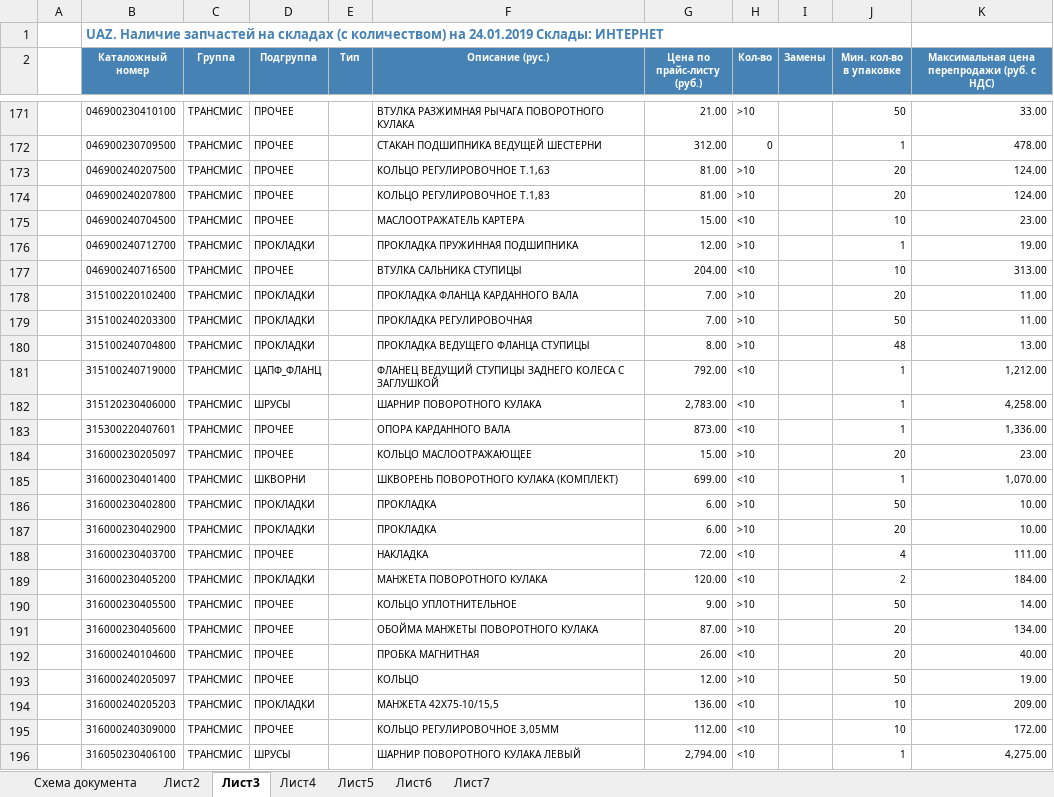
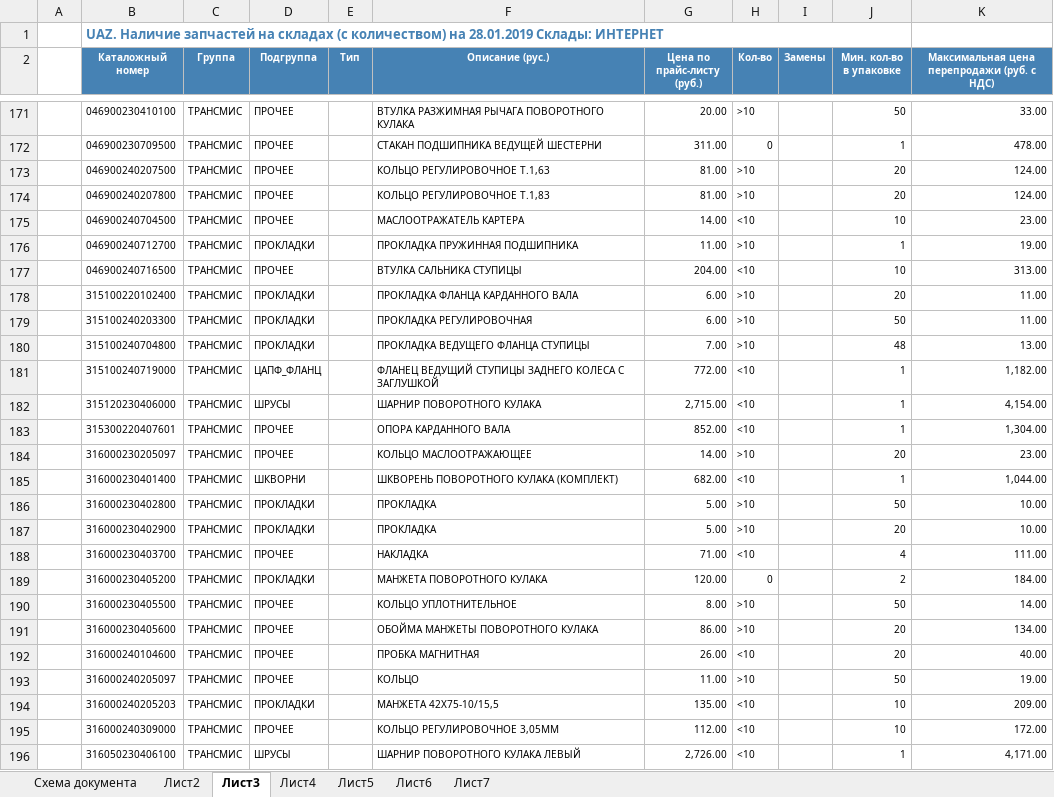
Before and after one commit to artforteam2018/price-server, an Excel workbook: attachments/UAZ-EMAIL.xlsx, sheet Лист3, drawn as a sheet; only a part is shown, gaps mark what is left out; values as stored, in another font and other column widths than the file's, no borders; the diff covers the shown part only; the diff names each change by its address in the sheet, - before the commit and + after, or states it on an @@ line.

```diff
--- a/attachments/UAZ-EMAIL.xlsx (sheet Лист3)
+++ b/attachments/UAZ-EMAIL.xlsx (sheet Лист3)
-B1 (Каталожный номер): …количеством) на 24.01.2019 Склады: ИНТЕРНЕТ
+B1 (Каталожный номер): …количеством) на 28.01.2019 Склады: ИНТЕРНЕТ
-G171 (Цена по прайс-листу (руб.)): 21.00
+G171 (Цена по прайс-листу (руб.)): 20.00
-G172 (Цена по прайс-листу (руб.)): 312.00
+G172 (Цена по прайс-листу (руб.)): 311.00
-G175 (Цена по прайс-листу (руб.)): 15.00
+G175 (Цена по прайс-листу (руб.)): 14.00
-G176 (Цена по прайс-листу (руб.)): 12.00
+G176 (Цена по прайс-листу (руб.)): 11.00
-G178:G179 (Цена по прайс-листу (руб.)): 7.00
+G178:G179 (Цена по прайс-листу (руб.)): 6.00
-G180 (Цена по прайс-листу (руб.)): 8.00
+G180 (Цена по прайс-листу (руб.)): 7.00
-G181 (Цена по прайс-листу (руб.)): 792.00
+G181 (Цена по прайс-листу (руб.)): 772.00
-K181: 1,212.00
+K181: 1,182.00
-G182 (Цена по прайс-листу (руб.)): 2,783.00
+G182 (Цена по прайс-листу (руб.)): 2,715.00
-K182: 4,258.00
+K182: 4,154.00
-G183 (Цена по прайс-листу (руб.)): 873.00
+G183 (Цена по прайс-листу (руб.)): 852.00
-K183: 1,336.00
+K183: 1,304.00
-G184 (Цена по прайс-листу (руб.)): 15.00
+G184 (Цена по прайс-листу (руб.)): 14.00
-G185 (Цена по прайс-листу (руб.)): 699.00
+G185 (Цена по прайс-листу (руб.)): 682.00
-K185: 1,070.00
+K185: 1,044.00
-G186:G187 (Цена по прайс-листу (руб.)): 6.00
+G186:G187 (Цена по прайс-листу (руб.)): 5.00
-G188 (Цена по прайс-листу (руб.)): 72.00
+G188 (Цена по прайс-листу (руб.)): 71.00
-H189 (Кол-во): <10
+H189 (Кол-во): 0
-G190 (Цена по прайс-листу (руб.)): 9.00
+G190 (Цена по прайс-листу (руб.)): 8.00
-G191 (Цена по прайс-листу (руб.)): 87.00
+G191 (Цена по прайс-листу (руб.)): 86.00
-G193 (Цена по прайс-листу (руб.)): 12.00
+G193 (Цена по прайс-листу (руб.)): 11.00
-G194 (Цена по прайс-листу (руб.)): 136.00
+G194 (Цена по прайс-листу (руб.)): 135.00
-G196 (Цена по прайс-листу (руб.)): 2,794.00
+G196 (Цена по прайс-листу (руб.)): 2,726.00
-K196: 4,275.00
+K196: 4,171.00
```
Also changed, not shown: 224 edited cells elsewhere in this sheet, sheet Лист5, sheet Лист2, sheet Лист4, sheet Лист6, attachments/Шины зима 18-19 rev.xlsx, ready/UAZ-CHEL.xlsx, 29 other files.
